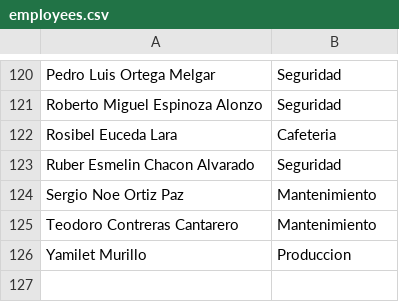
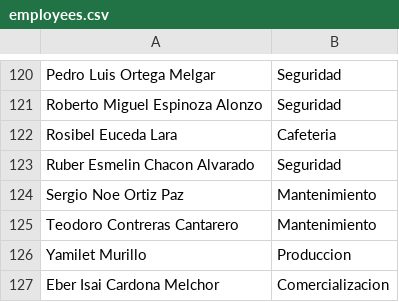
Before and after one commit to Jolopez21/estrellas-sogimex-2026, a CSV file: employees.csv, drawn as a sheet; only a part is shown, gaps mark what is left out; the diff names each change by its address in the sheet, - before the commit and + after, or states it on an @@ line.

Commit message:
Update employees.csv

```diff
--- a/employees.csv
+++ b/employees.csv
+row 127: Eber Isai Cardona Melchor | Comercializacion
```
